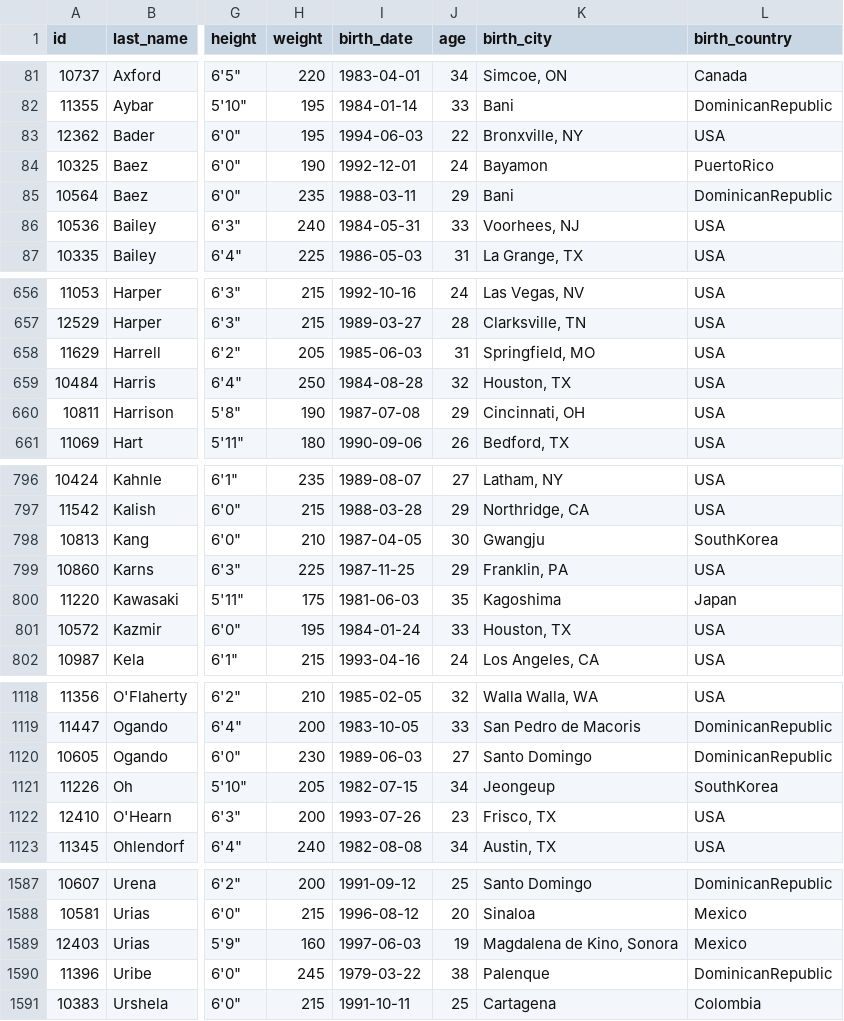
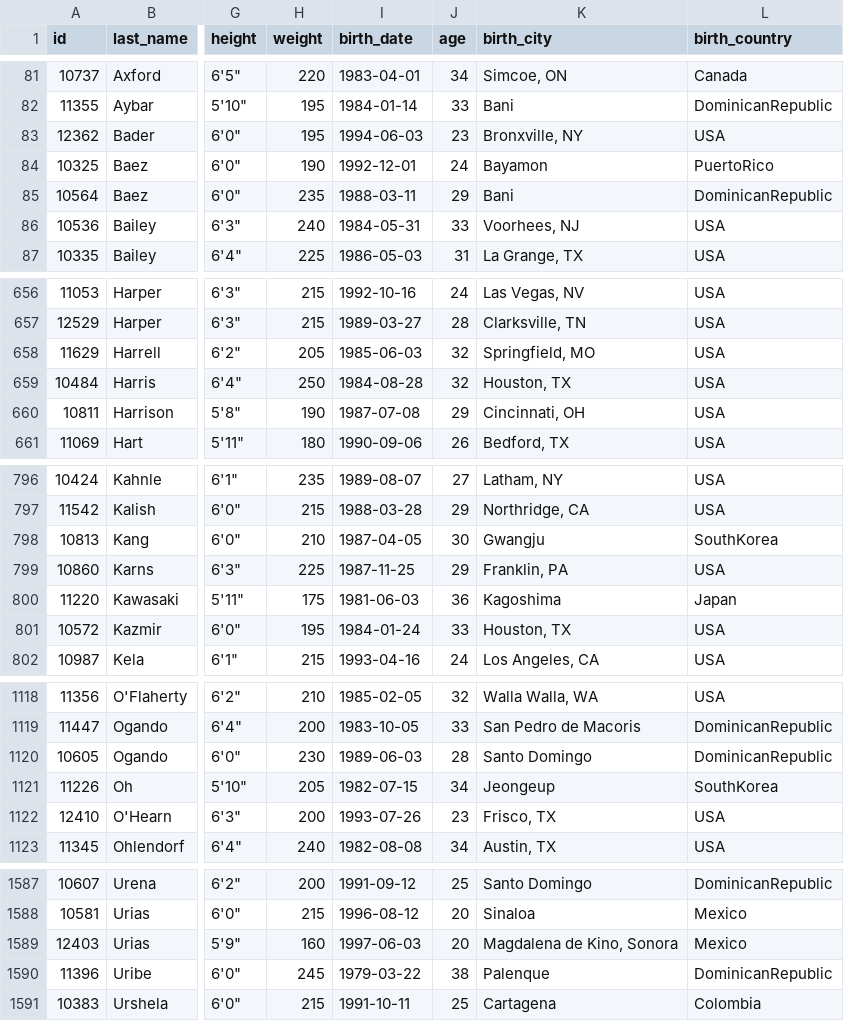
Before and after one commit to rwscherrer/homerun_pool, a CSV file: update.csv, drawn as a sheet; only a part is shown, gaps mark what is left out; the diff covers the shown part only; the diff names each change by its address in the sheet, - before the commit and + after, or states it on an @@ line.

Commit message:
data_update

```diff
--- a/update.csv
+++ b/update.csv
-J83 (age): 22
+J83 (age): 23
-J658 (age): 31
+J658 (age): 32
-J800 (age): 35
+J800 (age): 36
-J1120 (age): 27
+J1120 (age): 28
-J1589 (age): 19
+J1589 (age): 20
```
Also changed, not shown: 1 edited cell elsewhere in this file, 3 other files.
